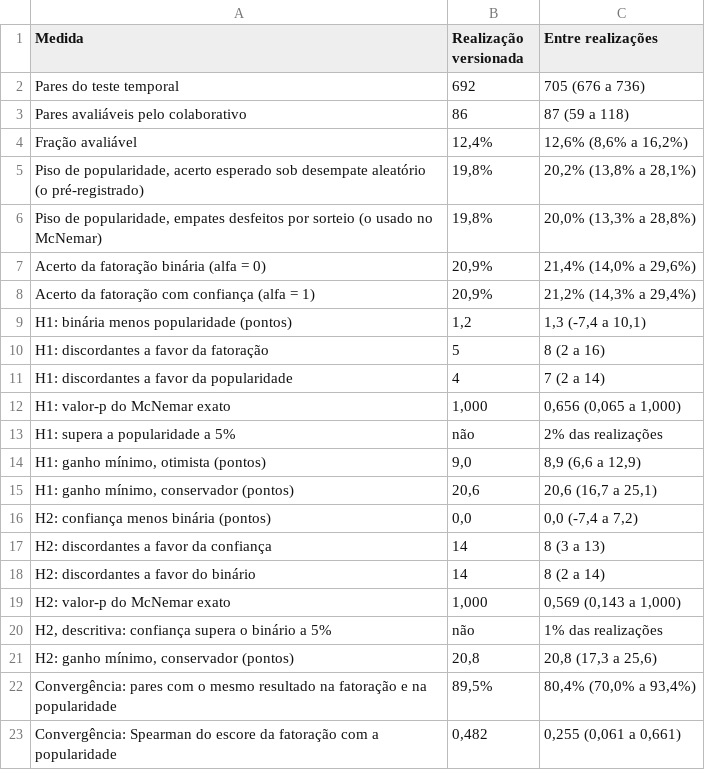
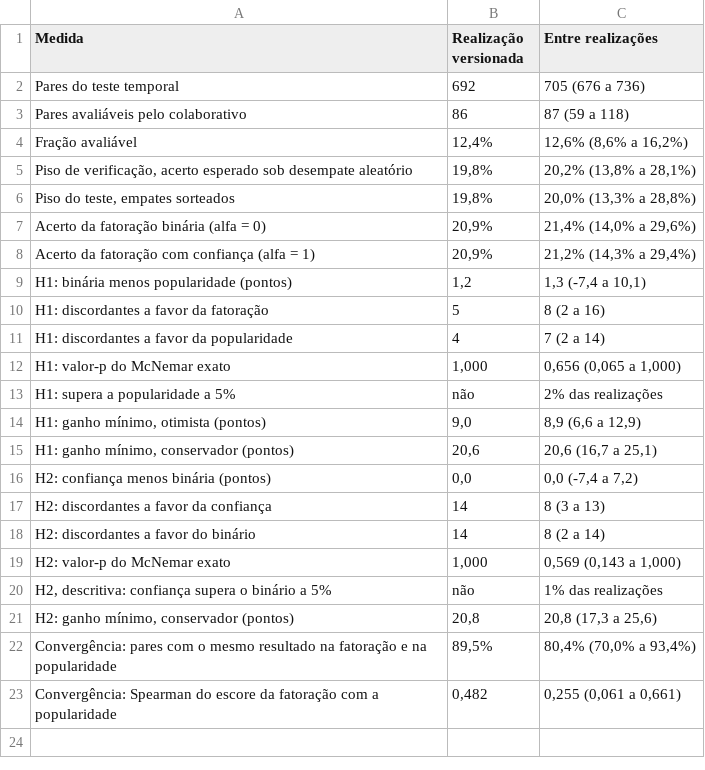
Before and after one commit to rafamesqm/allocation-framework, a CSV file: outputs/tables/w3_colaborativo_teste.csv, drawn as a sheet.

```diff
--- a/outputs/tables/w3_colaborativo_teste.csv
+++ b/outputs/tables/w3_colaborativo_teste.csv
@@ -4,4 +4,4 @@ Pares avaliáveis pelo colaborativo,86,87 (59 a 118)
 Fração avaliável,"12,4%","12,6% (8,6% a 16,2%)"
-"Piso de popularidade, acerto esperado sob desempate aleatório (o pré-registrado)","19,8%","20,2% (13,8% a 28,1%)"
-"Piso de popularidade, empates desfeitos por sorteio (o usado no McNemar)","19,8%","20,0% (13,3% a 28,8%)"
+"Piso de verificação, acerto esperado sob desempate aleatório","19,8%","20,2% (13,8% a 28,1%)"
+"Piso do teste, empates sorteados","19,8%","20,0% (13,3% a 28,8%)"
 Acerto da fatoração binária (alfa = 0),"20,9%","21,4% (14,0% a 29,6%)"
```
Also changed, not shown: outputs/tables/achados_w3.csv, outputs/tables/achados_w3_6.csv, 5 other files.
